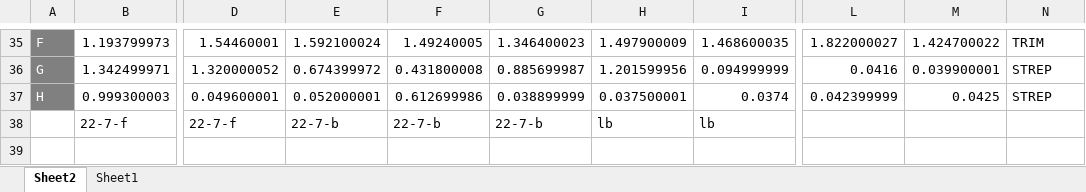
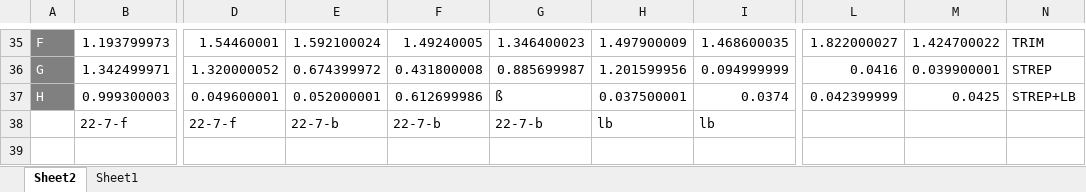
Before and after one commit to IridaSh/sink_microbe_isolates, an Excel workbook: resistance_assay/20241206_Sink_Isolates_AR_22-7-Batch_2xlsx.xlsx, sheet Sheet2, drawn as a sheet; only a part is shown, gaps mark what is left out; values as stored, in another font and other column widths than the file's, no borders; conditional formats not drawn; the diff names each change by its address in the sheet, - before the commit and + after, or states it on an @@ line.

```diff
--- a/resistance_assay/20241206_Sink_Isolates_AR_22-7-Batch_2xlsx.xlsx (sheet Sheet2)
+++ b/resistance_assay/20241206_Sink_Isolates_AR_22-7-Batch_2xlsx.xlsx (sheet Sheet2)
-G37: 0.038899999
+G37: ß
-N37: STREP
+N37: STREP+LB
```
Also changed, not shown: resistance_assay/20241114_Sink_Isolates_AR_22-11 and 22-5.xlsx, resistance_assay/20241121_Sink_Isolates_AR_22-4.xlsx, 27 other files.
